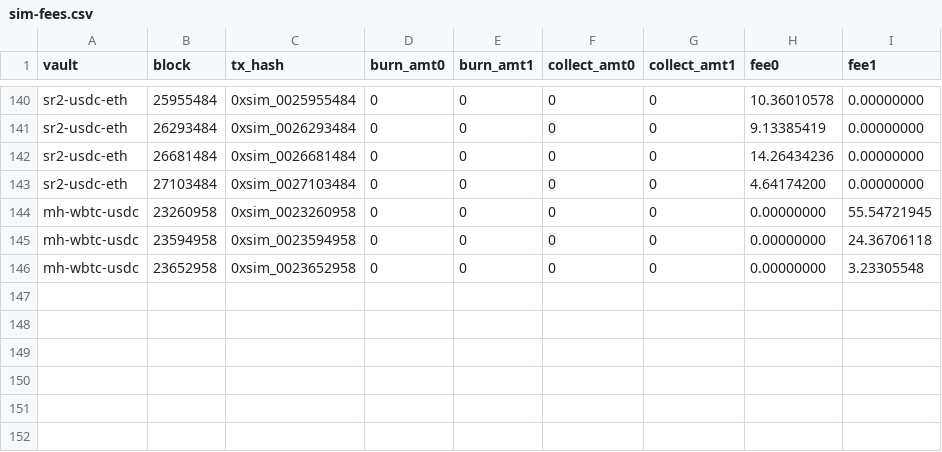
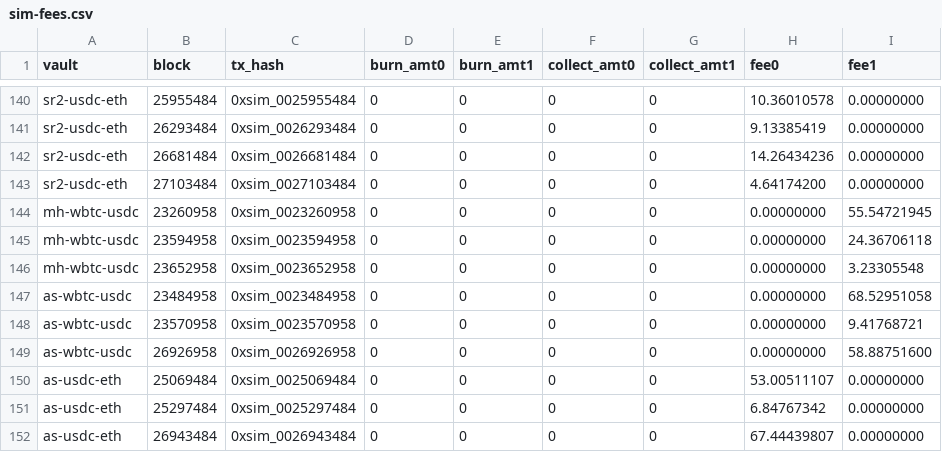
Before and after one commit to ChiShengChen/omnis-case-study, a CSV file: backtest-dashboard/data/sim-fees.csv, drawn as a sheet; only a part is shown, gaps mark what is left out.

```diff
--- a/backtest-dashboard/data/sim-fees.csv
+++ b/backtest-dashboard/data/sim-fees.csv
@@ -146 +146,7 @@ mh-wbtc-usdc,23594958,0xsim_0023594958,0,0,0,0,0.00000000,24.36706118
 mh-wbtc-usdc,23652958,0xsim_0023652958,0,0,0,0,0.00000000,3.23305548
+as-wbtc-usdc,23484958,0xsim_0023484958,0,0,0,0,0.00000000,68.52951058
+as-wbtc-usdc,23570958,0xsim_0023570958,0,0,0,0,0.00000000,9.41768721
+as-wbtc-usdc,26926958,0xsim_0026926958,0,0,0,0,0.00000000,58.88751600
+as-usdc-eth,25069484,0xsim_0025069484,0,0,0,0,53.00511107,0.00000000
+as-usdc-eth,25297484,0xsim_0025297484,0,0,0,0,6.84767342,0.00000000
+as-usdc-eth,26943484,0xsim_0026943484,0,0,0,0,67.44439807,0.00000000
```
Also changed, not shown: 16 other files.
